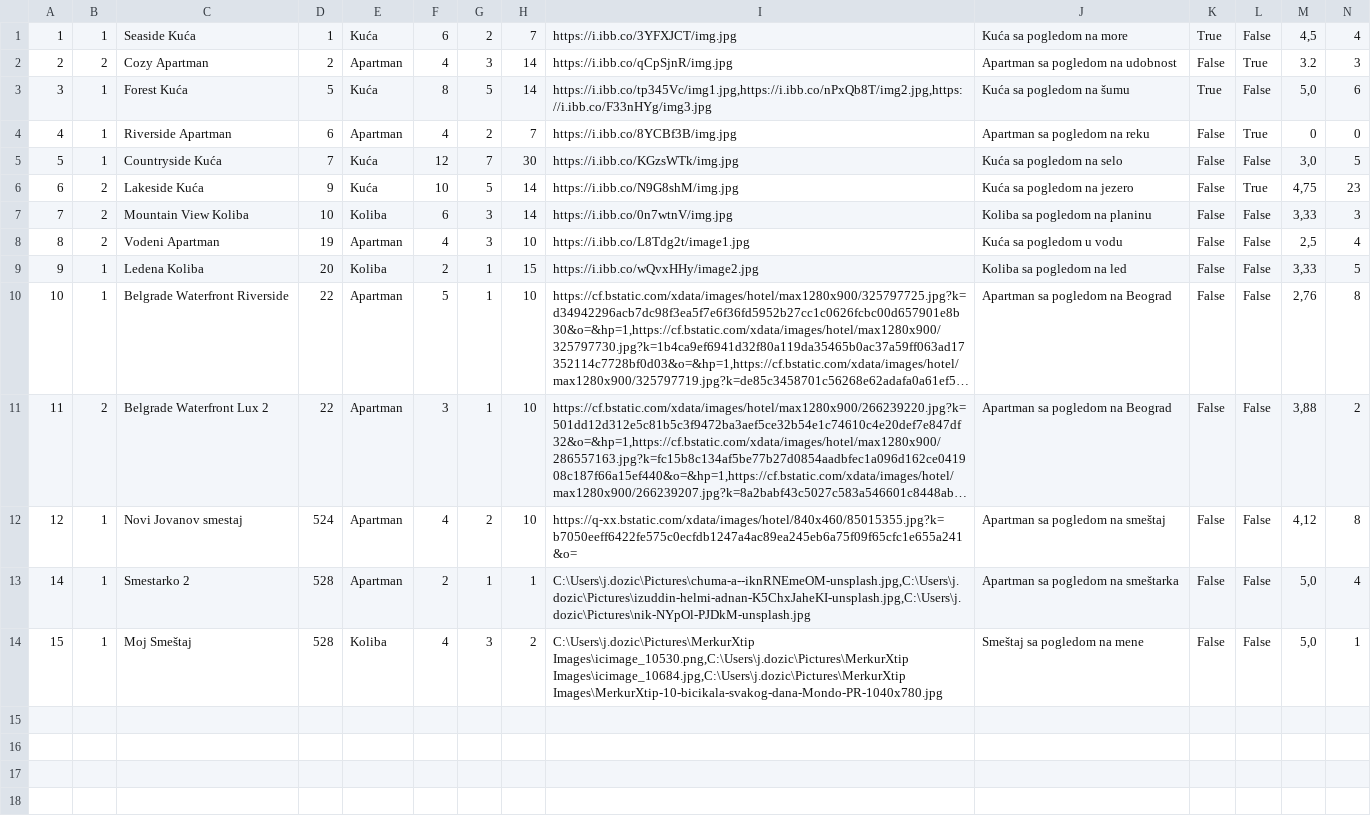
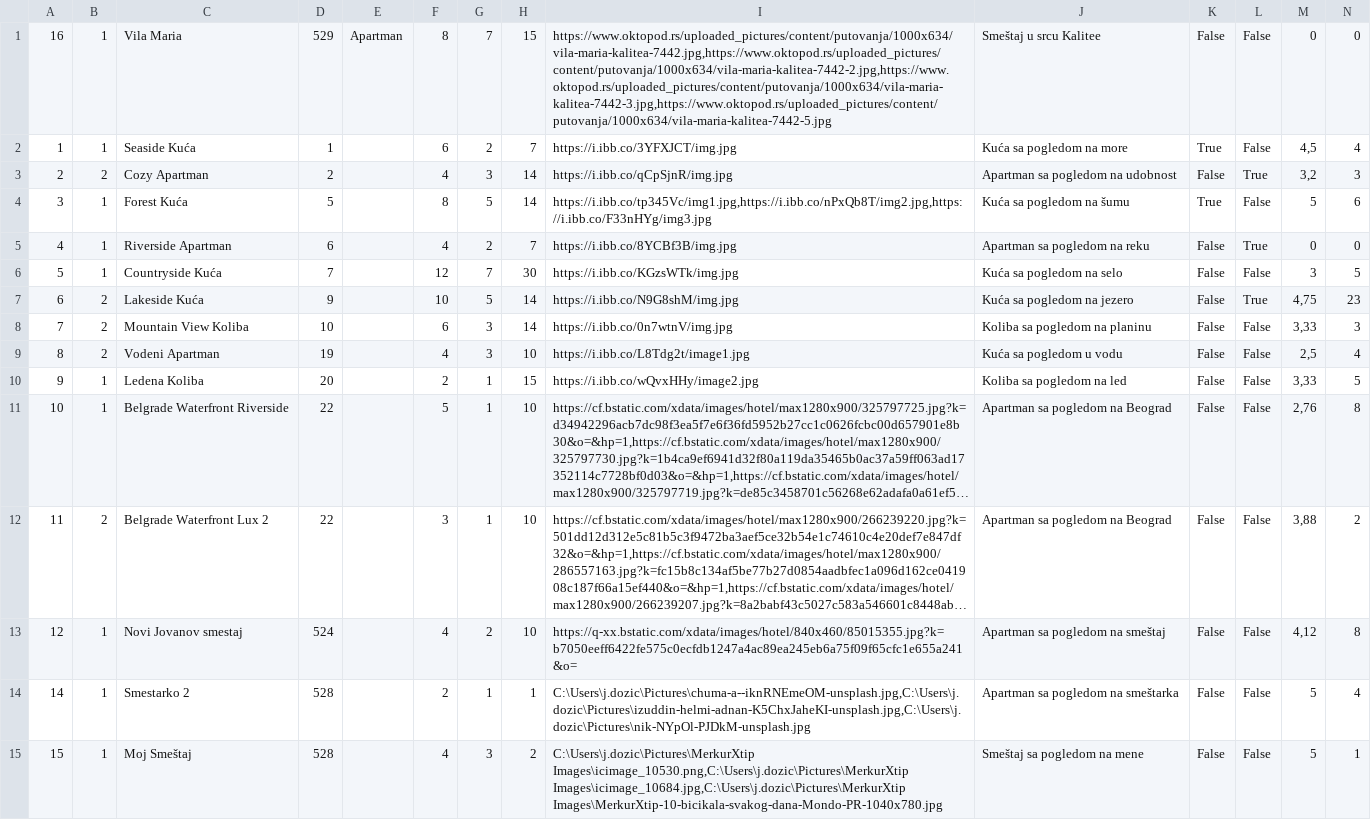
Before and after one commit to JovanDozic/sims-2023-group-4-team-A, a CSV file: sims-2023-group-4-team-A/SIMSProject/Resources/Data/accommodations.csv, drawn as a sheet; long unchanged cells end in …; addresses are those after the commit; the diff names each change by its address in the sheet, - before the commit and + after, or states it on an @@ line.

```diff
--- a/sims-2023-group-4-team-A/SIMSProject/Resources/Data/accommodations.csv
+++ b/sims-2023-group-4-team-A/SIMSProject/Resources/Data/accommodations.csv
+row 1: 16 | 1 | Vila Maria | 529 | Apartman | 8 | 7 | 15 | https://www.oktopod.rs/uploaded_pictures/content/putovanja/1000x634/vila-maria-kalitea-7442.jpg,https://www.oktopod.rs/uploaded_pictures/content/putovanja/1000x634/vila-maria-kalitea-7442-2.jpg,https://www.oktopod.rs/uploaded_pictures/content/putovanja/1000x634/vila-maria-kalitea-7442-3.jpg,https://www.oktopod.rs/uploaded_pictures/content/putovanja/1000x634/vila-maria-kalitea-7442-5.jpg | Smeštaj u srcu Kalitee | False | False | 0 | 0
-E2: Kuća
+E2: (empty)
-E3: Apartman
+E3: (empty)
-M3: 3.2
+M3: 3,2
-E4: Kuća
+E4: (empty)
-M4: 5,0
+M4: 5
-E5: Apartman
+E5: (empty)
-E6:E7: Kuća
+E6:E7: (empty)
-M6: 3,0
+M6: 3
-E8: Koliba
+E8: (empty)
-E9: Apartman
+E9: (empty)
-E10: Koliba
+E10: (empty)
-E11:E14: Apartman
+E11:E14: (empty)
-M14:M15: 5,0
+M14:M15: 5
-E15: Koliba
+E15: (empty)
```
Also changed, not shown: sims-2023-group-4-team-A/SIMSProject/Resources/Data/accommodationReservations.csv, sims-2023-group-4-team-A/SIMSProject/Resources/Data/locations.csv, 18 other files.
